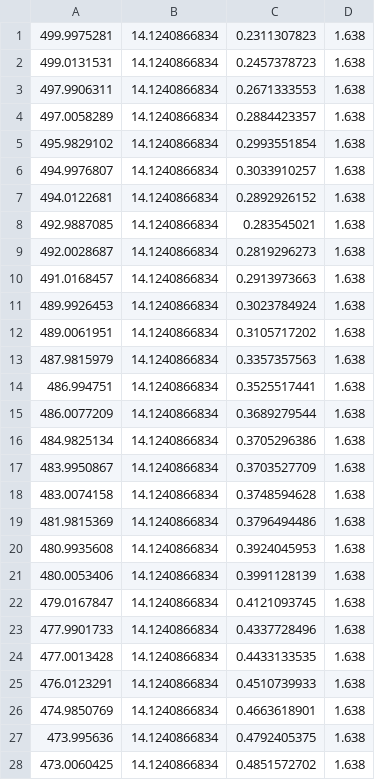
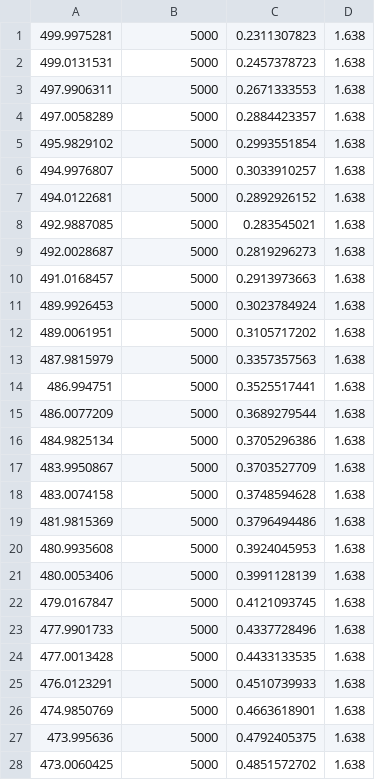
Before and after one commit to ConnorHayward/MaterialOpt, a CSV file: input_files/flatAbs.csv, drawn as a sheet; only a part is shown; the diff covers the shown part only.

```diff
--- a/input_files/flatAbs.csv
+++ b/input_files/flatAbs.csv
@@ -1,28 +1,28 @@
-499.9975281,14.1240866834,0.2311307823,1.638
-499.0131531,14.1240866834,0.2457378723,1.638
-497.9906311,14.1240866834,0.2671333553,1.638
-497.0058289,14.1240866834,0.2884423357,1.638
-495.9829102,14.1240866834,0.2993551854,1.638
-494.9976807,14.1240866834,0.3033910257,1.638
-494.0122681,14.1240866834,0.2892926152,1.638
-492.9887085,14.1240866834,0.283545021,1.638
-492.0028687,14.1240866834,0.2819296273,1.638
-491.0168457,14.1240866834,0.2913973663,1.638
-489.9926453,14.1240866834,0.3023784924,1.638
-489.0061951,14.1240866834,0.3105717202,1.638
-487.9815979,14.1240866834,0.3357357563,1.638
-486.994751,14.1240866834,0.3525517441,1.638
-486.0077209,14.1240866834,0.3689279544,1.638
-484.9825134,14.1240866834,0.3705296386,1.638
-483.9950867,14.1240866834,0.3703527709,1.638
-483.0074158,14.1240866834,0.3748594628,1.638
-481.9815369,14.1240866834,0.3796494486,1.638
-480.9935608,14.1240866834,0.3924045953,1.638
-480.0053406,14.1240866834,0.3991128139,1.638
-479.0167847,14.1240866834,0.4121093745,1.638
-477.9901733,14.1240866834,0.4337728496,1.638
-477.0013428,14.1240866834,0.4433133535,1.638
-476.0123291,14.1240866834,0.4510739933,1.638
-474.9850769,14.1240866834,0.4663618901,1.638
-473.995636,14.1240866834,0.4792405375,1.638
-473.0060425,14.1240866834,0.4851572702,1.638
+499.9975281,5000,0.2311307823,1.638
+499.0131531,5000,0.2457378723,1.638
+497.9906311,5000,0.2671333553,1.638
+497.0058289,5000,0.2884423357,1.638
+495.9829102,5000,0.2993551854,1.638
+494.9976807,5000,0.3033910257,1.638
+494.0122681,5000,0.2892926152,1.638
+492.9887085,5000,0.283545021,1.638
+492.0028687,5000,0.2819296273,1.638
+491.0168457,5000,0.2913973663,1.638
+489.9926453,5000,0.3023784924,1.638
+489.0061951,5000,0.3105717202,1.638
+487.9815979,5000,0.3357357563,1.638
+486.994751,5000,0.3525517441,1.638
+486.0077209,5000,0.3689279544,1.638
+484.9825134,5000,0.3705296386,1.638
+483.9950867,5000,0.3703527709,1.638
+483.0074158,5000,0.3748594628,1.638
+481.9815369,5000,0.3796494486,1.638
+480.9935608,5000,0.3924045953,1.638
+480.0053406,5000,0.3991128139,1.638
+479.0167847,5000,0.4121093745,1.638
+477.9901733,5000,0.4337728496,1.638
+477.0013428,5000,0.4433133535,1.638
+476.0123291,5000,0.4510739933,1.638
+474.9850769,5000,0.4663618901,1.638
+473.995636,5000,0.4792405375,1.638
+473.0060425,5000,0.4851572702,1.638
```
Also changed, not shown: 1 added row and 73 edited cells elsewhere in this file, input_files/Exp4.csv, input_files/OldPen.csv, 17 other files.
